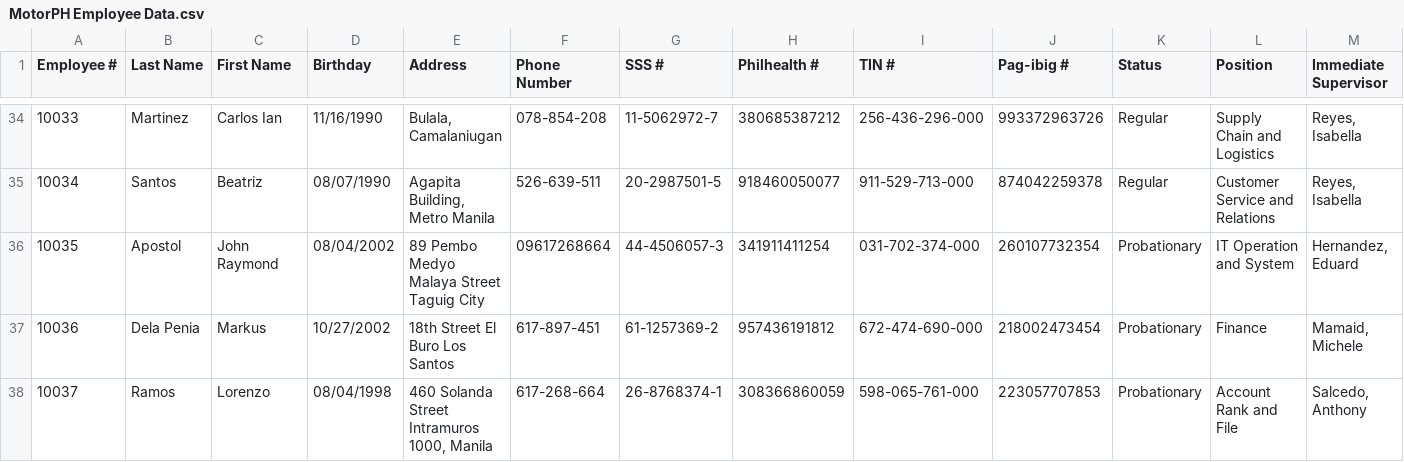
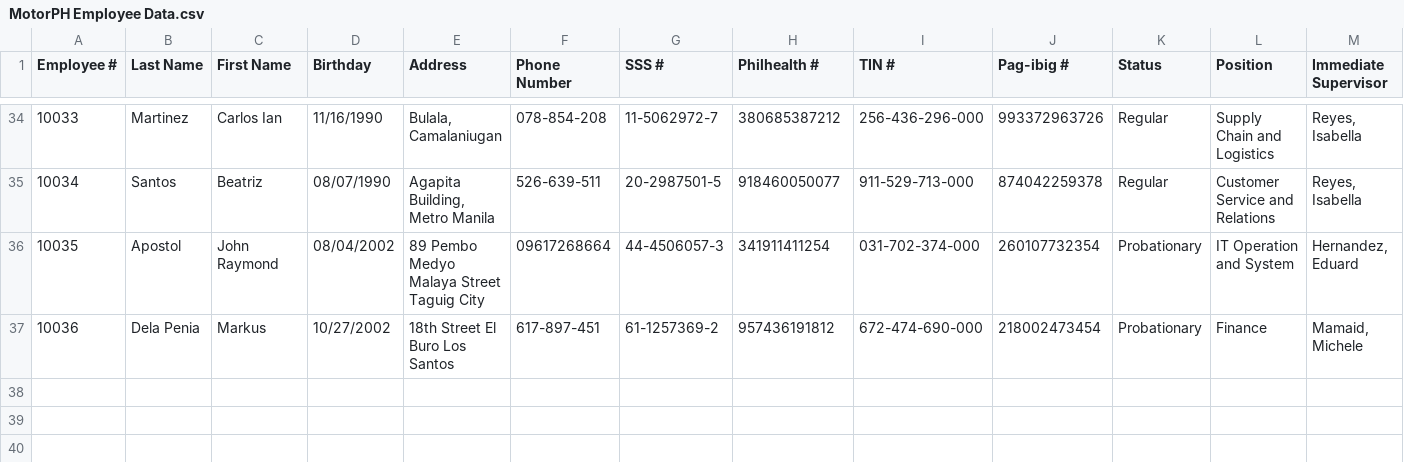
Before and after one commit to raymund110/MotorPH, a CSV file: target/classes/MotorPH Employee Data.csv, drawn as a sheet; only a part is shown, gaps mark what is left out; rows hold the shown columns only; the diff names each change by its address in the sheet, - before the commit and + after, or states it on an @@ line.

```diff
--- a/target/classes/MotorPH Employee Data.csv
+++ b/target/classes/MotorPH Employee Data.csv
-row 38: 10037 | Ramos | Lorenzo | 08/04/1998 | 460 Solanda Street Intramuros 1000, Manila | 617-268-664 | 26-8768374-1 | 308366860059 | 598-065-761-000 | 223057707853 | Probationary | Account Rank and File | Salcedo, Anthony
```
Also changed, not shown: 42 other files.
